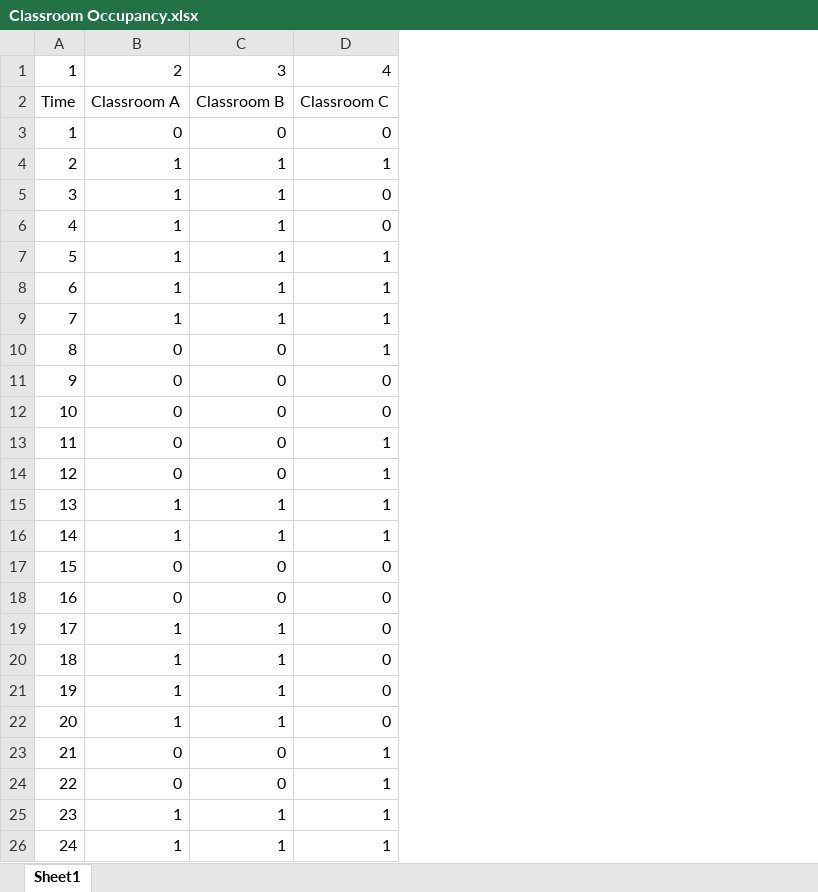
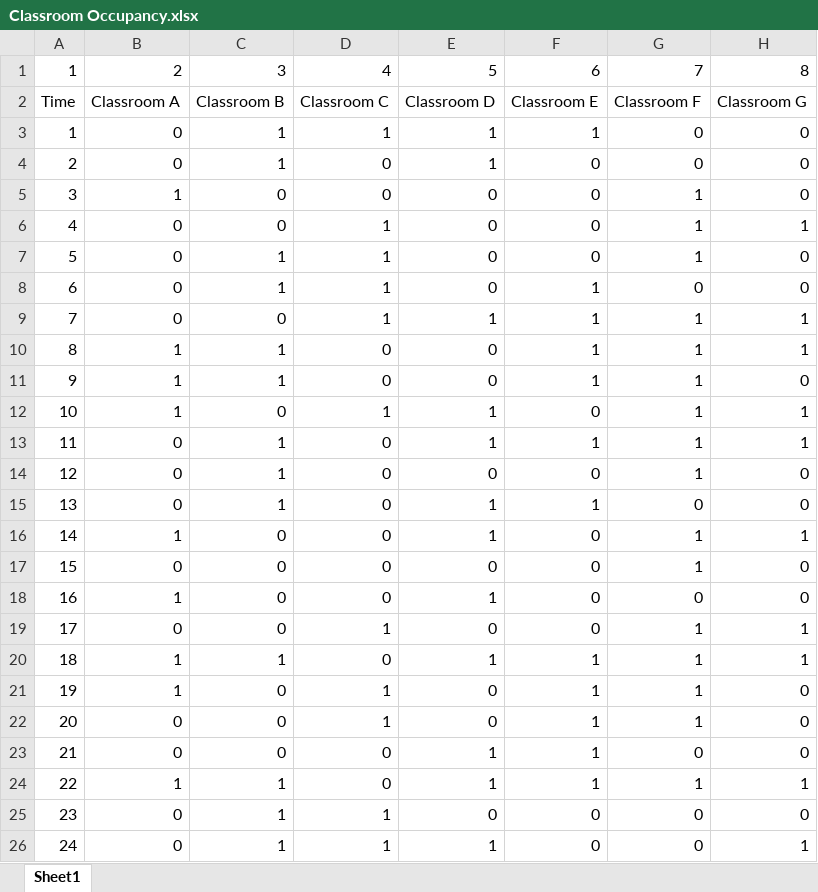
Before and after one commit to FreshestPrince/AutoTimetable, an Excel workbook: Main Code/Classroom Occupancy.xlsx, sheet Sheet1, drawn as a sheet; only a part is shown; values as stored, in another font and other column widths than the file's, no borders; the diff covers the shown part only; the diff names each change by its address in the sheet, - before the commit and + after, or states it on an @@ line.

```diff
--- a/Main Code/Classroom Occupancy.xlsx (sheet Sheet1)
+++ b/Main Code/Classroom Occupancy.xlsx (sheet Sheet1)
+column E, rows 1-26: 5 | Classroom D | 1 | 1 | 0 | 0 | 0 | 0 | 1 | 0 | 0 | 1 | 1 | 0 | 1 | 1 | 0 | 1 | 0 | 1 | 0 | 0 | 1 | 1 | 0 | 1
+column F, rows 1-26: 6 | Classroom E | 1 | 0 | 0 | 0 | 0 | 1 | 1 | 1 | 1 | 0 | 1 | 0 | 1 | 0 | 0 | 0 | 0 | 1 | 1 | 1 | 1 | 1 | 0 | 0
+column G, rows 1-26: 7 | Classroom F | 0 | 0 | 1 | 1 | 1 | 0 | 1 | 1 | 1 | 1 | 1 | 1 | 0 | 1 | 1 | 0 | 1 | 1 | 1 | 1 | 0 | 1 | 0 | 0
+column H, rows 1-26: 8 | Classroom G | 0 | 0 | 0 | 1 | 0 | 0 | 1 | 1 | 0 | 1 | 1 | 0 | 0 | 1 | 0 | 0 | 1 | 1 | 0 | 0 | 0 | 1 | 0 | 1
-C3: 0
+C3: 1
-D3: 0
+D3: 1
-B4: 1
+B4: 0
-D4: 1
+D4: 0
-C5:C6: 1
+C5:C6: 0
-B6:B9: 1
+B6:B9: 0
-D6: 0
+D6: 1
-C9: 1
+C9: 0
-B10:B12: 0
+B10:B12: 1
-C10:C11: 0
+C10:C11: 1
-D10: 1
+D10: 0
-D12: 0
+D12: 1
-C13:C14: 0
+C13:C14: 1
-D13:D16: 1
+D13:D16: 0
-B15: 1
+B15: 0
-C16: 1
+C16: 0
-B18: 0
+B18: 1
-B19: 1
+B19: 0
-C19: 1
+C19: 0
-D19: 0
+D19: 1
-C21:C22: 1
+C21:C22: 0
-D21:D22: 0
+D21:D22: 1
-B22: 1
+B22: 0
-D23:D24: 1
+D23:D24: 0
-B24: 0
+B24: 1
-C24: 0
+C24: 1
-B25:B26: 1
+B25:B26: 0
```
Also changed, not shown: 67 edited cells elsewhere in this sheet, formulas that keep their value, Main Code/Data.xlsx, Main Code/Lecturer Expertise.xlsx, 7 other files.
